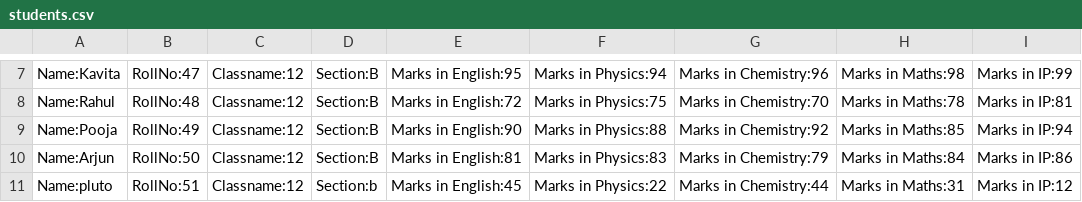
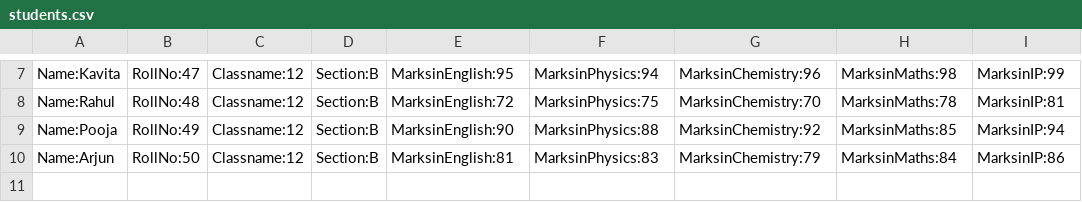
Before and after one commit to palparch/assignments, a CSV file: hhw/students.csv, drawn as a sheet; only a part is shown, gaps mark what is left out; the diff covers the shown part only; the diff names each change by its address in the sheet, - before the commit and + after, or states it on an @@ line.

```diff
--- a/hhw/students.csv
+++ b/hhw/students.csv
-E7: Marks in English:95
+E7: MarksinEnglish:95
-F7: Marks in Physics:94
+F7: MarksinPhysics:94
-G7: Marks in Chemistry:96
+G7: MarksinChemistry:96
-H7: Marks in Maths:98
+H7: MarksinMaths:98
-I7: Marks in IP:99
+I7: MarksinIP:99
-E8: Marks in English:72
+E8: MarksinEnglish:72
-F8: Marks in Physics:75
+F8: MarksinPhysics:75
-G8: Marks in Chemistry:70
+G8: MarksinChemistry:70
-H8: Marks in Maths:78
+H8: MarksinMaths:78
-I8: Marks in IP:81
+I8: MarksinIP:81
-E9: Marks in English:90
+E9: MarksinEnglish:90
-F9: Marks in Physics:88
+F9: MarksinPhysics:88
-G9: Marks in Chemistry:92
+G9: MarksinChemistry:92
-H9: Marks in Maths:85
+H9: MarksinMaths:85
-I9: Marks in IP:94
+I9: MarksinIP:94
-E10: Marks in English:81
+E10: MarksinEnglish:81
-F10: Marks in Physics:83
+F10: MarksinPhysics:83
-G10: Marks in Chemistry:79
+G10: MarksinChemistry:79
-H10: Marks in Maths:84
+H10: MarksinMaths:84
-I10: Marks in IP:86
+I10: MarksinIP:86
-row 11: Name:pluto | RollNo:51 | Classname:12 | Section:b | Marks in English:45 | Marks in Physics:22 | Marks in Chemistry:44 | Marks in Maths:31 | Marks in IP:12
```
Also changed, not shown: 30 edited cells elsewhere in this file, 1 other file.
